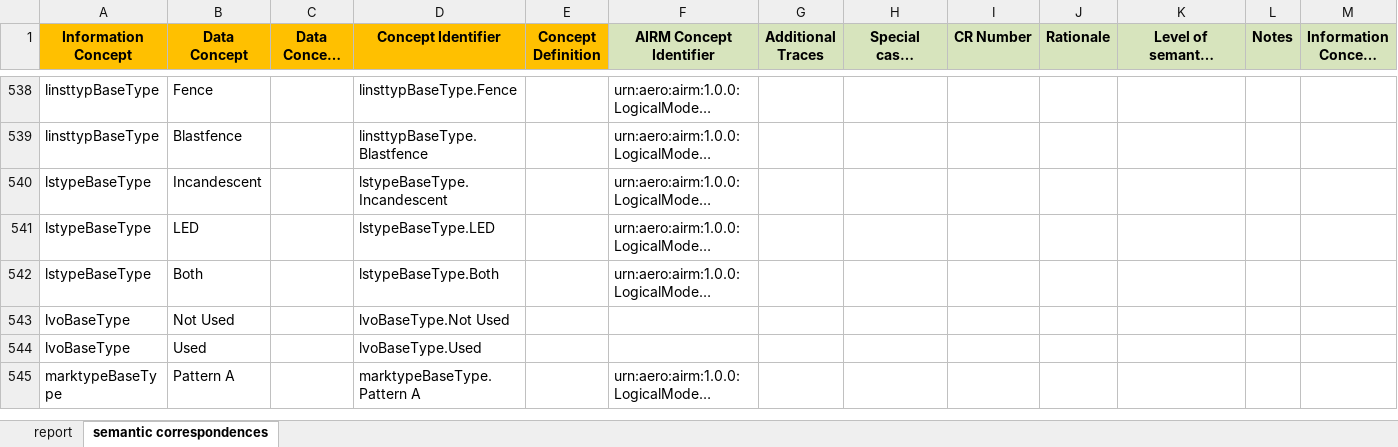
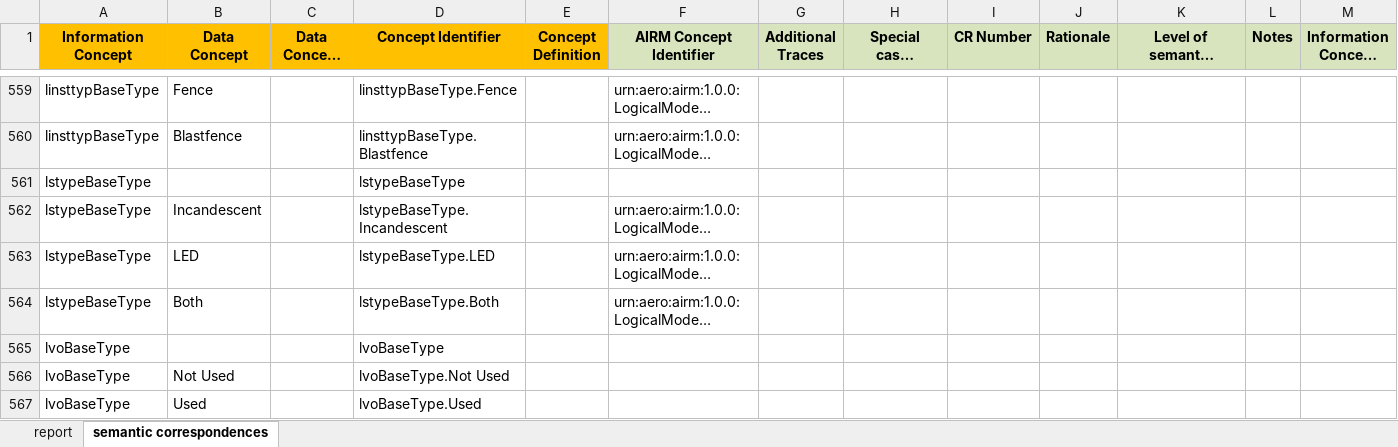
Before and after one commit to fgraciani/connectedbyairm2021, an Excel workbook: xlsx/AMXM_2.0.0_Semantic_Correspondence_Report.xlsx, sheet semantic correspondences, drawn as a sheet; only a part is shown, gaps mark what is left out; the shorter side is filled out with more unchanged rows; long unchanged cells end in …; values as stored, in another font and other column widths than the file's, no borders; conditional formats and table styles not drawn; the diff covers the shown part only; the diff names each change by its address in the sheet, - before the commit and + after, or states it on an @@ line.

Commit message:
Update AMXM_2.0.0_Semantic_Correspondence_Report.xlsx

```diff
--- a/xlsx/AMXM_2.0.0_Semantic_Correspondence_Report.xlsx (sheet semantic correspondences)
+++ b/xlsx/AMXM_2.0.0_Semantic_Correspondence_Report.xlsx (sheet semantic correspondences)
+row 561: lstypeBaseType |  |  | lstypeBaseType
+row 565: lvoBaseType |  |  | lvoBaseType
```
Also changed, not shown: 36 added rows elsewhere in this sheet.
